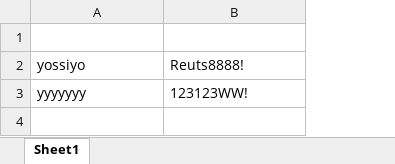
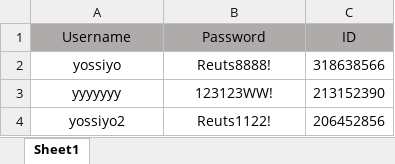
Before and after one commit to yossiii050/FeatherFriend, an Excel workbook: DataBased/UsersDB.xlsx, sheet Sheet1, drawn as a sheet; values as stored, in another font and other column widths than the file's, no borders; the diff names each change by its address in the sheet, - before the commit and + after, or states it on an @@ line.

```diff
--- a/DataBased/UsersDB.xlsx (sheet Sheet1)
+++ b/DataBased/UsersDB.xlsx (sheet Sheet1)
+column C (ID), rows 2-3: 318638566 | 213152390
-row 1: (empty)
+row 1: Username | Password | ID
-A1:B1 fill: none
+A1:B1 fill: #AFABAB
-A2:B3 alignment: left
+A2:B3 alignment: center
+row 4: yossiyo2 | Reuts1122! | 206452856
```
Also changed, not shown: DataBased/CageDB.xlsx, 4 other files.
